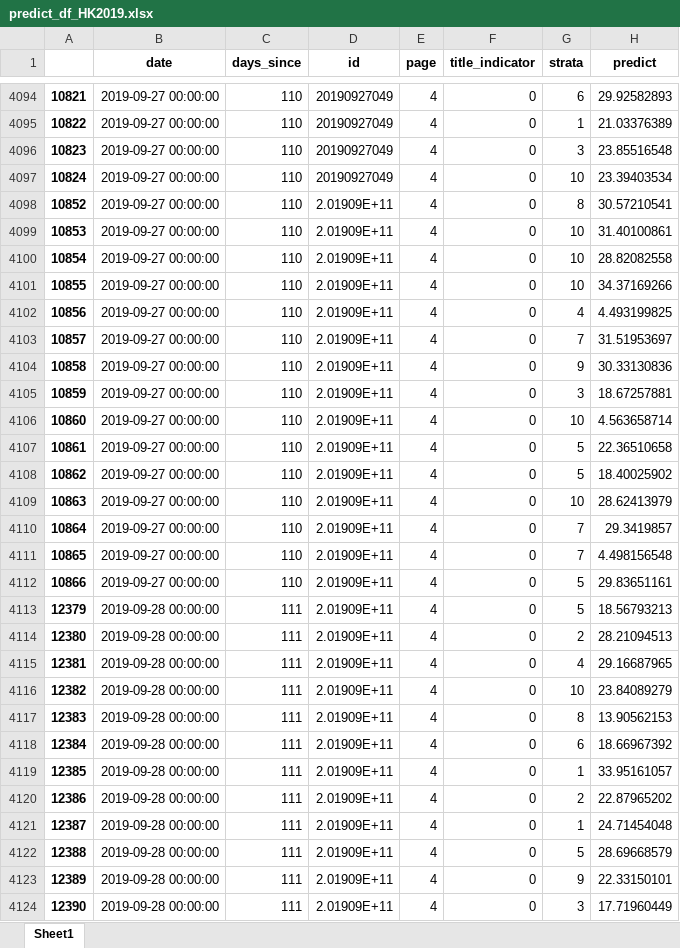
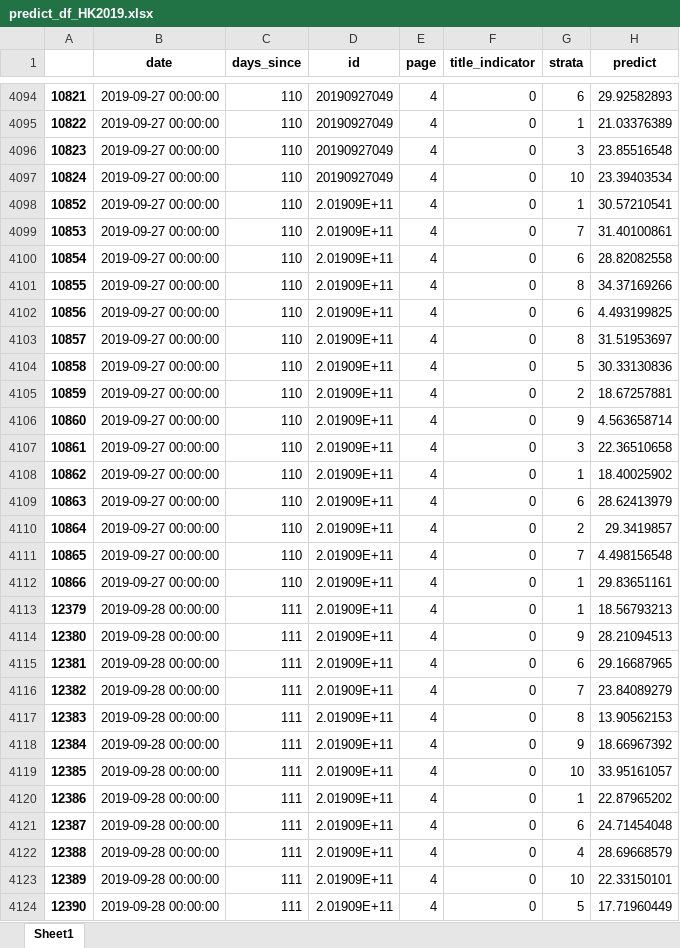
Before and after one commit to PSLmodels/PCI-Crackdown, an Excel workbook: Results/data/predict_df_HK2019.xlsx, sheet Sheet1, drawn as a sheet; only a part is shown, gaps mark what is left out; values as stored, in another font and other column widths than the file's, no borders; the diff covers the shown part only; the diff names each change by its address in the sheet, - before the commit and + after, or states it on an @@ line.

```diff
--- a/Results/data/predict_df_HK2019.xlsx (sheet Sheet1)
+++ b/Results/data/predict_df_HK2019.xlsx (sheet Sheet1)
-G4098 (strata): 8
+G4098 (strata): 1
-G4099 (strata): 10
+G4099 (strata): 7
-G4100 (strata): 10
+G4100 (strata): 6
-G4101 (strata): 10
+G4101 (strata): 8
-G4102 (strata): 4
+G4102 (strata): 6
-G4103 (strata): 7
+G4103 (strata): 8
-G4104 (strata): 9
+G4104 (strata): 5
-G4105 (strata): 3
+G4105 (strata): 2
-G4106 (strata): 10
+G4106 (strata): 9
-G4107 (strata): 5
+G4107 (strata): 3
-G4108 (strata): 5
+G4108 (strata): 1
-G4109 (strata): 10
+G4109 (strata): 6
-G4110 (strata): 7
+G4110 (strata): 2
-G4112:G4113 (strata): 5
+G4112:G4113 (strata): 1
-G4114 (strata): 2
+G4114 (strata): 9
-G4115 (strata): 4
+G4115 (strata): 6
-G4116 (strata): 10
+G4116 (strata): 7
-G4118 (strata): 6
+G4118 (strata): 9
-G4119 (strata): 1
+G4119 (strata): 10
-G4120 (strata): 2
+G4120 (strata): 1
-G4121 (strata): 1
+G4121 (strata): 6
-G4122 (strata): 5
+G4122 (strata): 4
-G4123 (strata): 9
+G4123 (strata): 10
-G4124 (strata): 3
+G4124 (strata): 5
```
Also changed, not shown: 27 added rows and 100 edited cells elsewhere in this sheet, 7 other files.
